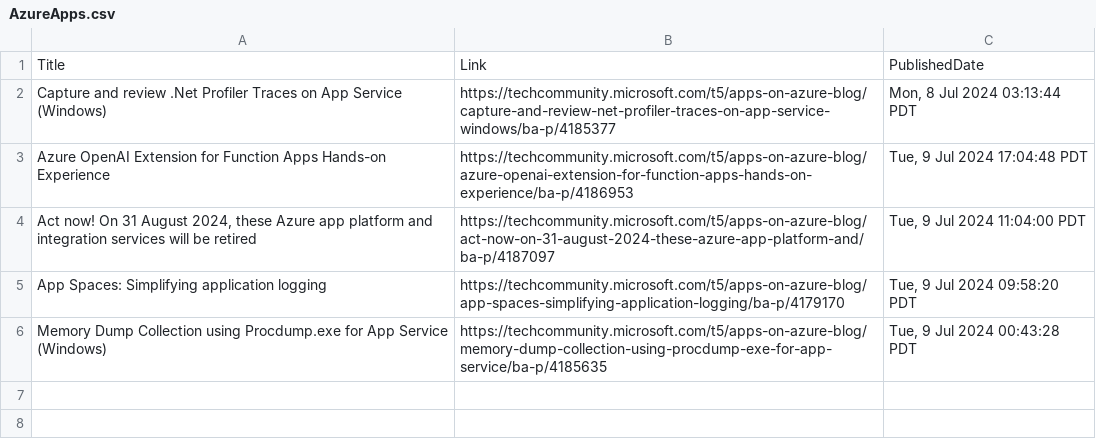
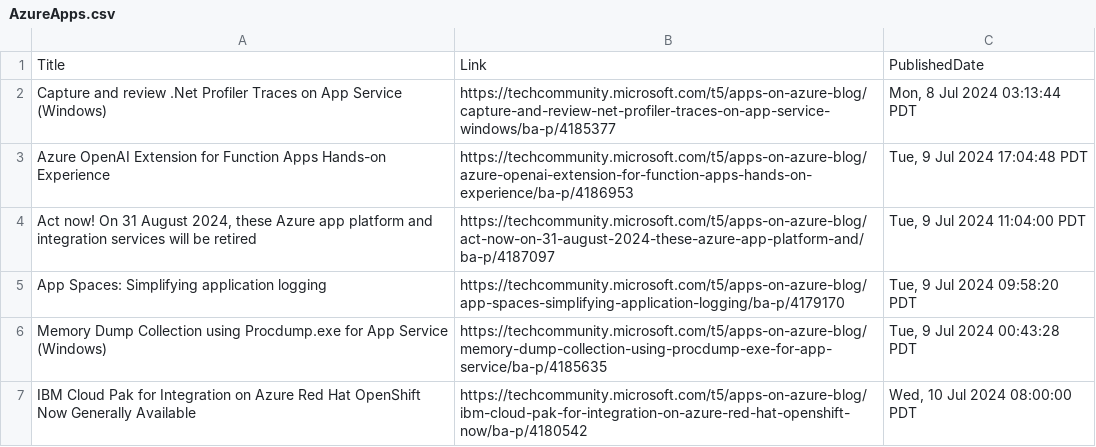
Before and after one commit to wilfriedwoivre/feedly, a CSV file: items/AzureApps.csv, drawn as a sheet; the diff names each change by its address in the sheet, - before the commit and + after, or states it on an @@ line.

Commit message:
Read RSS items

```diff
--- a/items/AzureApps.csv
+++ b/items/AzureApps.csv
+row 7: IBM Cloud Pak for Integration on Azure Red Hat OpenShift Now Generally Available | https://techcommunity.microsoft.com/t5/apps-on-azure-blog/ibm-cloud-pak-for-integration-on-azure-red-hat-openshift-now/ba-p/4180542 | Wed, 10 Jul 2024 08:00:00 PDT
```
